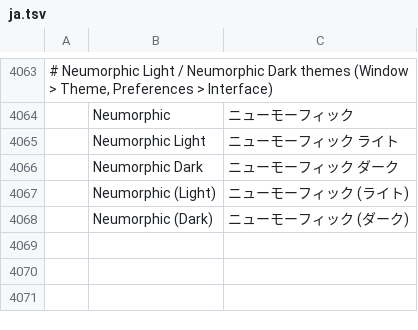
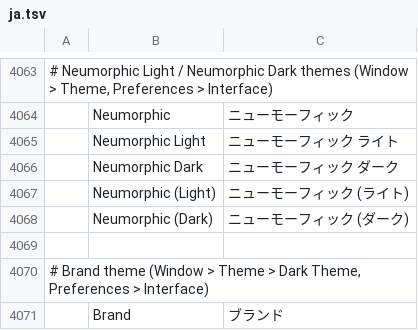
Before and after one commit to dwr-git/photocraft, a TSV file: crates/ui-egui/src/i18n/ja.tsv, drawn as a sheet; only a part is shown, gaps mark what is left out; the diff names each change by its address in the sheet, - before the commit and + after, or states it on an @@ line.

```diff
--- a/crates/ui-egui/src/i18n/ja.tsv
+++ b/crates/ui-egui/src/i18n/ja.tsv
+row 4069: (empty)
+row 4070: # Brand theme (Window > Theme > Dark Theme, Preferences > Interface)
+row 4071:  | Brand | ブランド
```
Also changed, not shown: crates/ui-egui/src/i18n/el.tsv, crates/ui-egui/src/i18n/hi.tsv, 28 other files.
